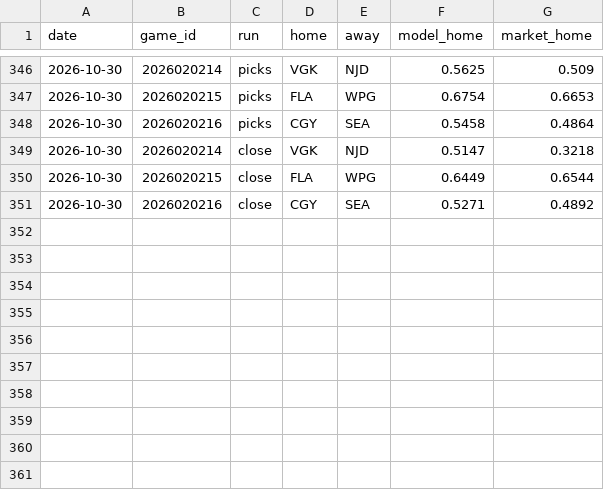
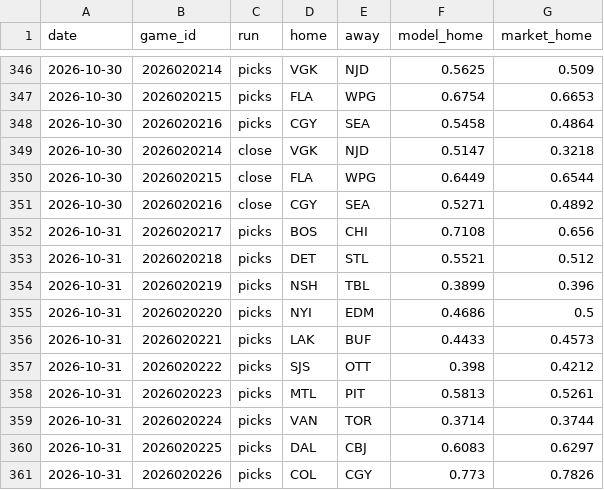
Before and after one commit to 88jackcarr/NHL-odds-betting, a CSV file: data/predictions.csv, drawn as a sheet; only a part is shown, gaps mark what is left out.

```diff
--- a/data/predictions.csv
+++ b/data/predictions.csv
@@ -351 +351,11 @@ date,game_id,run,home,away,model_home,market_home
 2026-10-30,2026020216,close,CGY,SEA,0.5271,0.4892
+2026-10-31,2026020217,picks,BOS,CHI,0.7108,0.656
+2026-10-31,2026020218,picks,DET,STL,0.5521,0.512
+2026-10-31,2026020219,picks,NSH,TBL,0.3899,0.396
+2026-10-31,2026020220,picks,NYI,EDM,0.4686,0.5
+2026-10-31,2026020221,picks,LAK,BUF,0.4433,0.4573
+2026-10-31,2026020222,picks,SJS,OTT,0.398,0.4212
+2026-10-31,2026020223,picks,MTL,PIT,0.5813,0.5261
+2026-10-31,2026020224,picks,VAN,TOR,0.3714,0.3744
+2026-10-31,2026020225,picks,DAL,CBJ,0.6083,0.6297
+2026-10-31,2026020226,picks,COL,CGY,0.773,0.7826
```
Also changed, not shown: data/bets.csv, data/games.csv, 2 other files.
